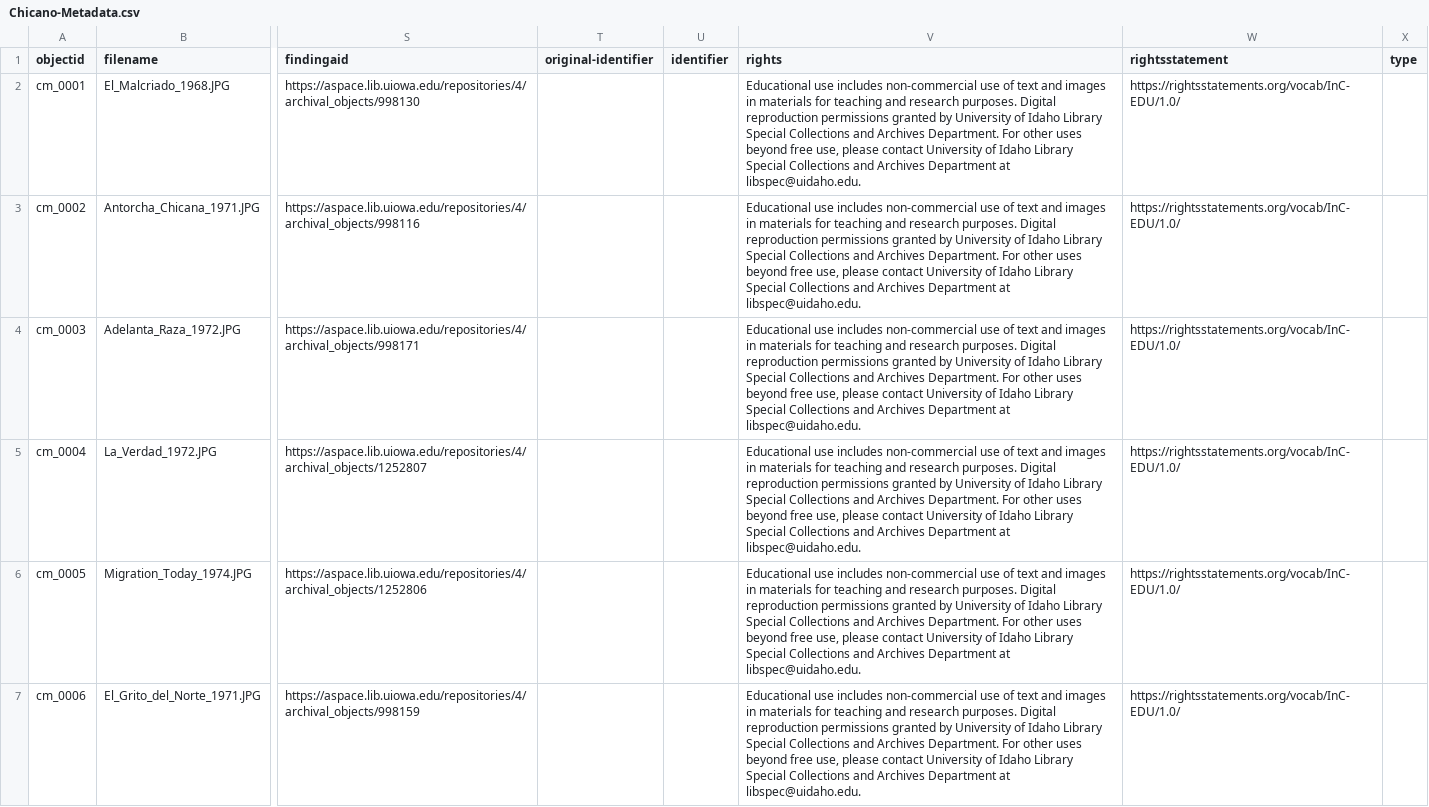
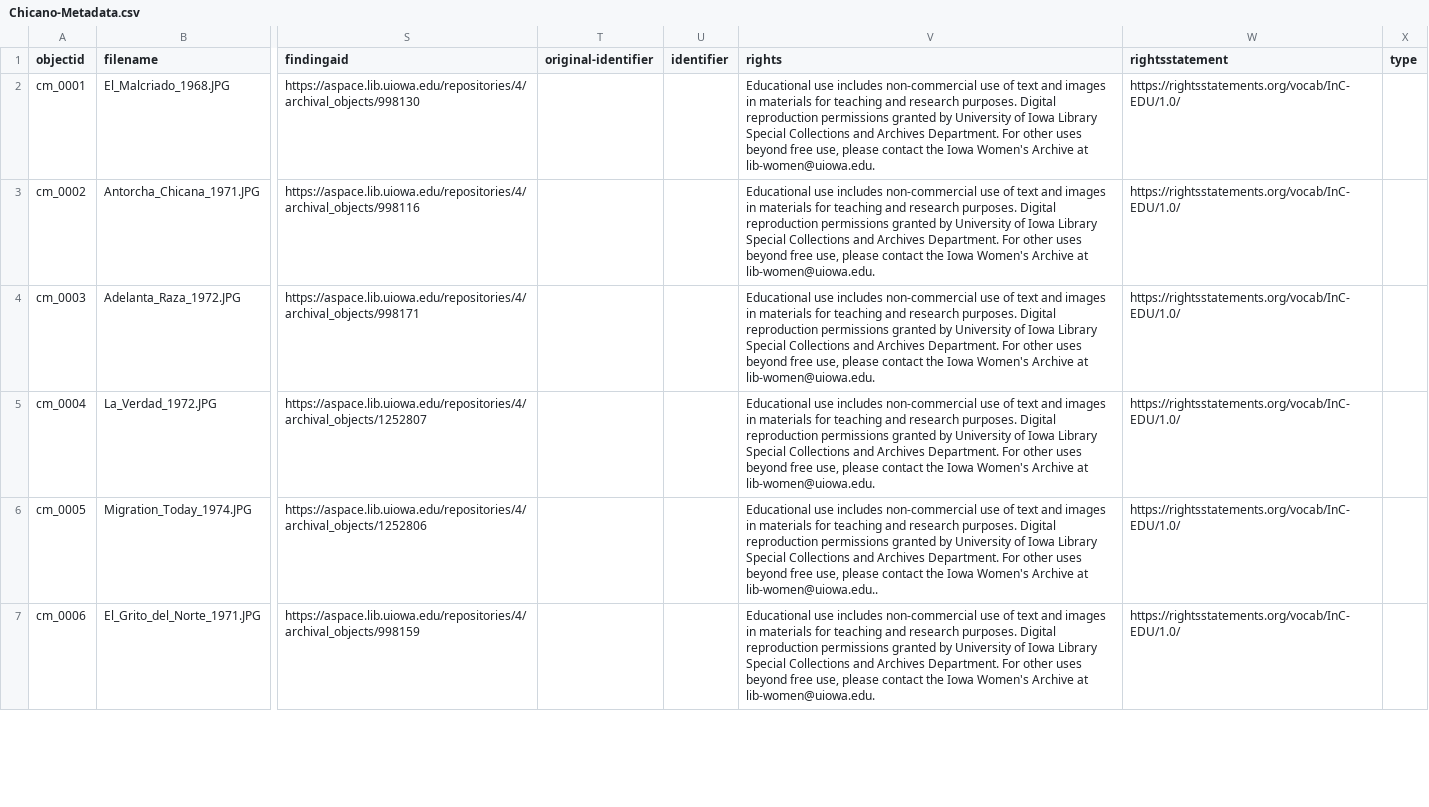
Before and after one commit to michellegarcianieto/Chicano-Newspapers, a CSV file: _data/Chicano-Metadata.csv, drawn as a sheet; only a part is shown, gaps mark what is left out; the diff covers the shown part only; the diff names each change by its address in the sheet, - before the commit and + after, or states it on an @@ line.

Commit message:
Update Chicano-Metadata.csv

```diff
--- a/_data/Chicano-Metadata.csv
+++ b/_data/Chicano-Metadata.csv
-V2:V5 (rights): …University of Idaho Library Special Collections and Archives Department. For other uses beyond free use, please contact University of Idaho Library Special Collections and Archives Department at libspec@uidaho.edu.
+V2:V5 (rights): …University of Iowa Library Special Collections and Archives Department. For other uses beyond free use, please contact the Iowa Women's Archive at lib-women@uiowa.edu.
-V6 (rights): …University of Idaho Library Special Collections and Archives Department. For other uses beyond free use, please contact University of Idaho Library Special Collections and Archives Department at libspec@uidaho.edu.
+V6 (rights): …University of Iowa Library Special Collections and Archives Department. For other uses beyond free use, please contact the Iowa Women's Archive at lib-women@uiowa.edu..
-V7 (rights): …University of Idaho Library Special Collections and Archives Department. For other uses beyond free use, please contact University of Idaho Library Special Collections and Archives Department at libspec@uidaho.edu.
+V7 (rights): …University of Iowa Library Special Collections and Archives Department. For other uses beyond free use, please contact the Iowa Women's Archive at lib-women@uiowa.edu.
```
Also changed, not shown: 5 edited cells elsewhere in this file.
